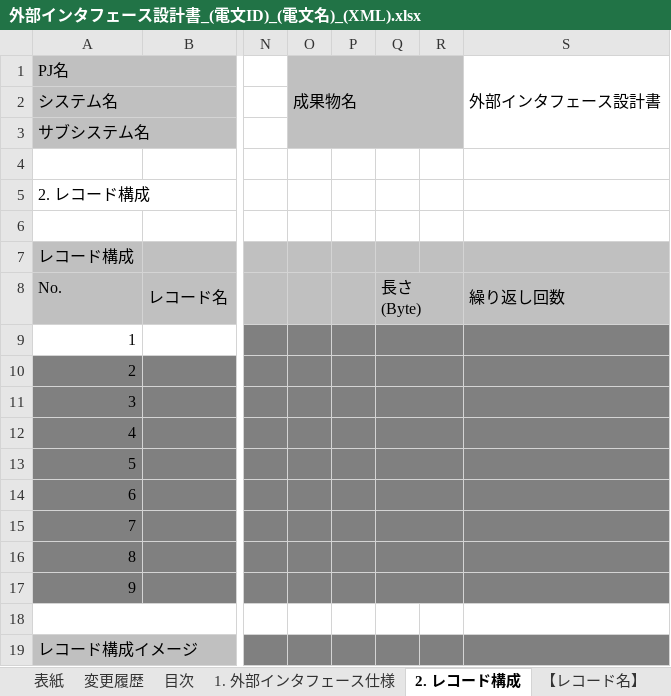
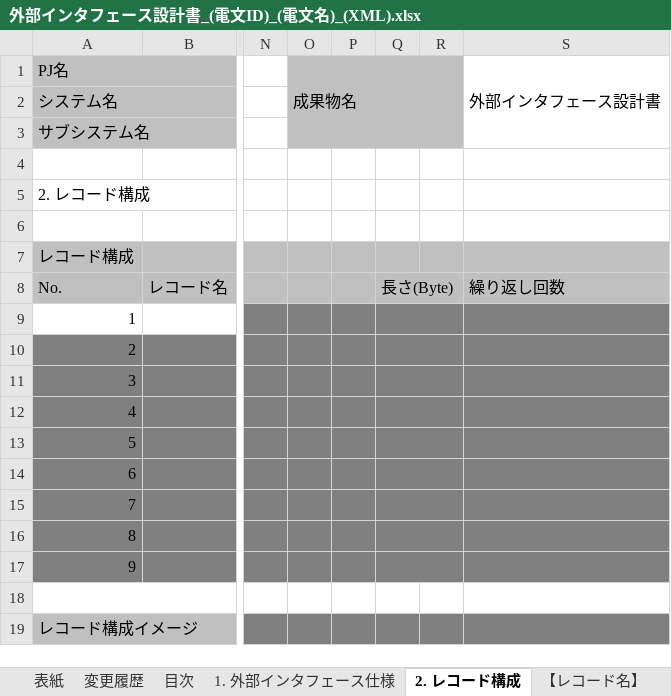
Before and after one commit to nablarch-development-standards/nablarch-development-standards, an Excel workbook: 030_設計ドキュメント/010_フォーマット/030_インタフェース設計/外部インタフェース設計書_(電文ID)_(電文名)_(XML).xlsx, sheet 2. レコード構成, drawn as a sheet; only a part is shown, gaps mark what is left out; values as stored, in another font and other column widths than the file's, no borders; charts and pictures not drawn; ↵ is a line break in a cell; the diff names each change by its address in the sheet, - before the commit and + after, or states it on an @@ line.

```diff
--- a/030_設計ドキュメント/010_フォーマット/030_インタフェース設計/外部インタフェース設計書_(電文ID)_(電文名)_(XML).xlsx (sheet 2. レコード構成)
+++ b/030_設計ドキュメント/010_フォーマット/030_インタフェース設計/外部インタフェース設計書_(電文ID)_(電文名)_(XML).xlsx (sheet 2. レコード構成)
-Q8: 長さ ↵ (Byte)
+Q8: 長さ(Byte)
```
Also changed, not shown: 030_設計ドキュメント/010_フォーマット/030_インタフェース設計/外部インタフェース設計書_(電文ID)_(電文名)_(JSON).xlsx, 030_設計ドキュメント/010_フォーマット/030_インタフェース設計/外部インタフェース設計書_(電文ID)_(電文名)_(その他電文).xlsx, 5 other files.
